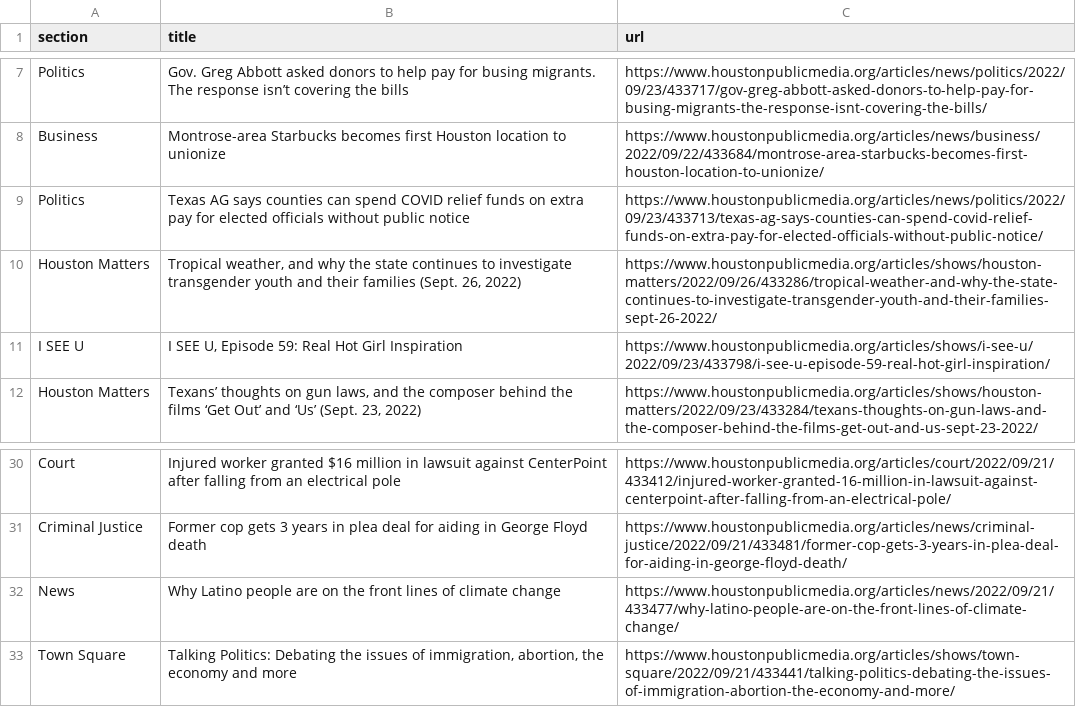
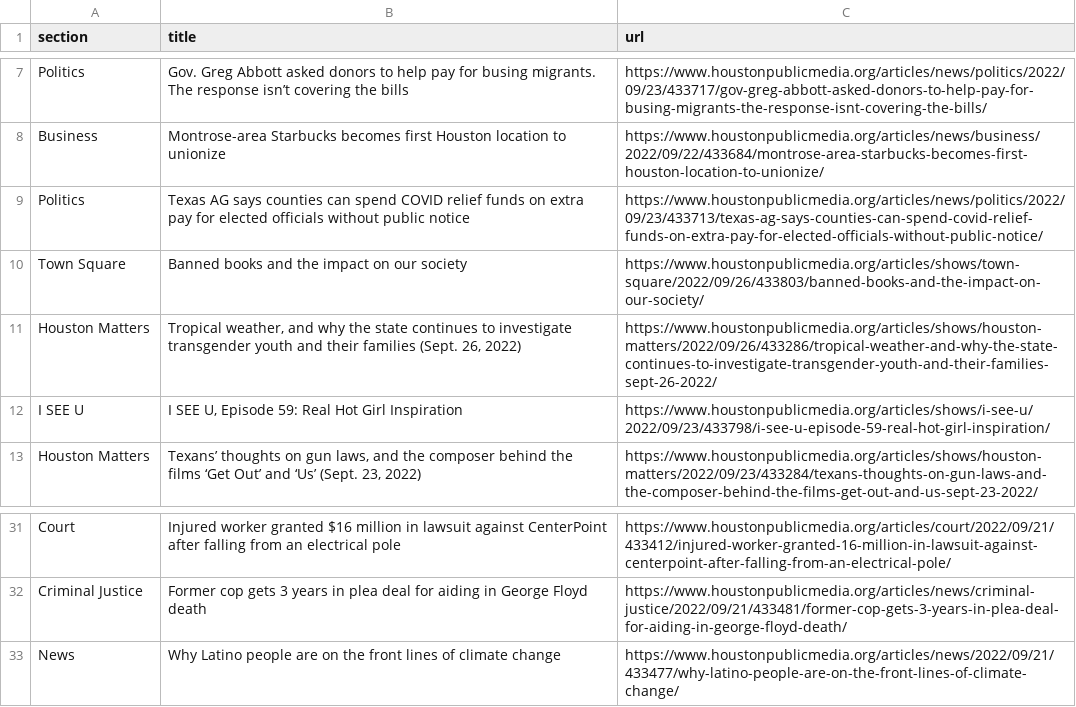
Before and after one commit to areenaarora/autoscrapper, a CSV file: npr.csv, drawn as a sheet; only a part is shown, gaps mark what is left out; removed rows and columns are numbered as before the commit, all else as after; the diff names each change by its address in the sheet, - before the commit and + after, or states it on an @@ line.

```diff
--- a/npr.csv
+++ b/npr.csv
+row 10: Town Square | Banned books and the impact on our society | https://www.houstonpublicmedia.org/articles/shows/town-square/2022/09/26/433803/banned-books-and-the-impact-on-our-society/
-row 33: Town Square | Talking Politics: Debating the issues of immigration, abortion, the economy and more | https://www.houstonpublicmedia.org/articles/shows/town-square/2022/09/21/433441/talking-politics-debating-the-issues-of-immigration-abortion-the-economy-and-more/
```
